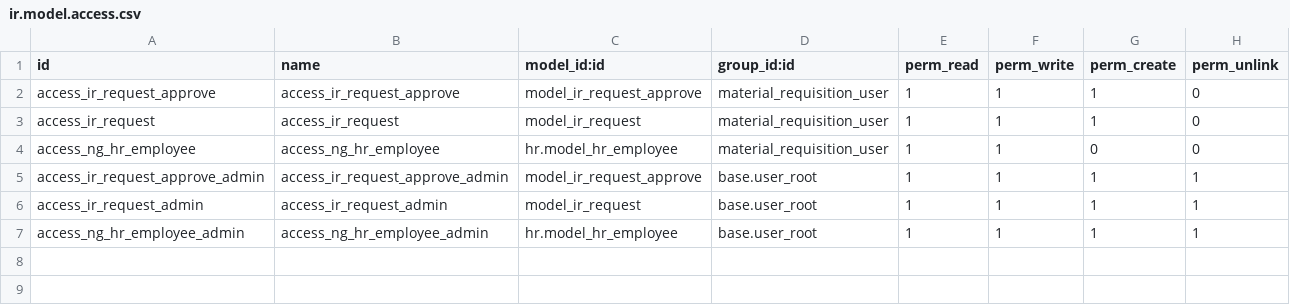
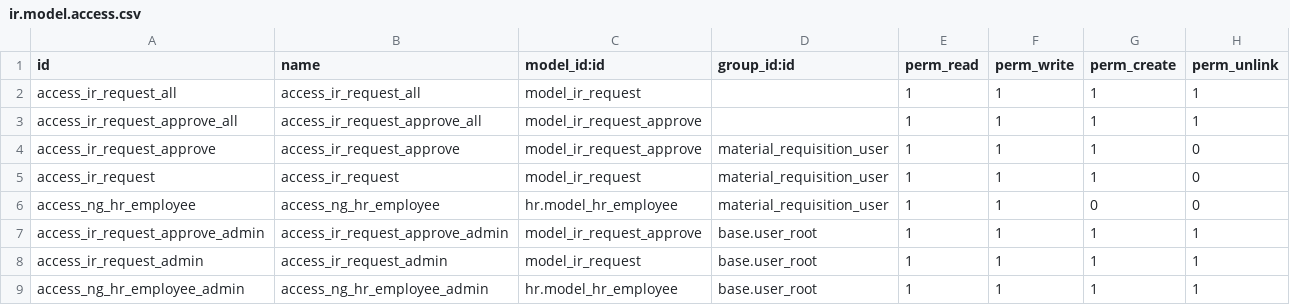
Before and after one commit to MceeSolutions/emeraldfb, a CSV file: material_requisition/security/ir.model.access.csv, drawn as a sheet; the diff names each change by its address in the sheet, - before the commit and + after, or states it on an @@ line.

Commit message:
Add access rights

```diff
--- a/material_requisition/security/ir.model.access.csv
+++ b/material_requisition/security/ir.model.access.csv
+row 2: access_ir_request_all | access_ir_request_all | model_ir_request |  | 1 | 1 | 1 | 1
+row 3: access_ir_request_approve_all | access_ir_request_approve_all | model_ir_request_approve |  | 1 | 1 | 1 | 1
```
Also changed, not shown: purchase_request/security/ir.model.access.csv, 1 other file.
